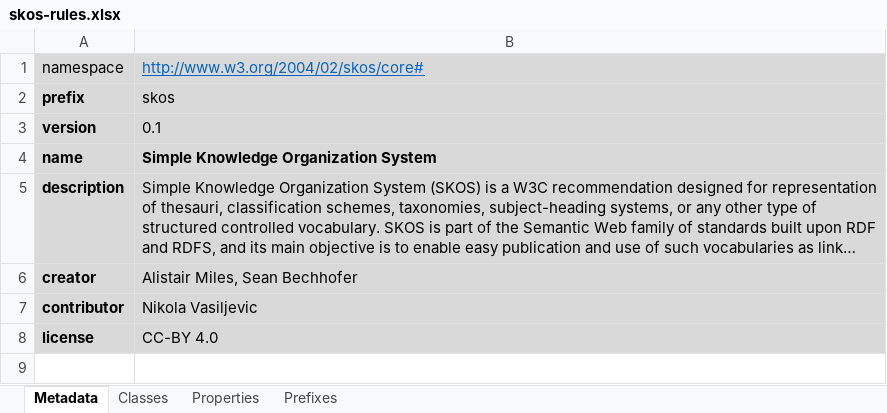
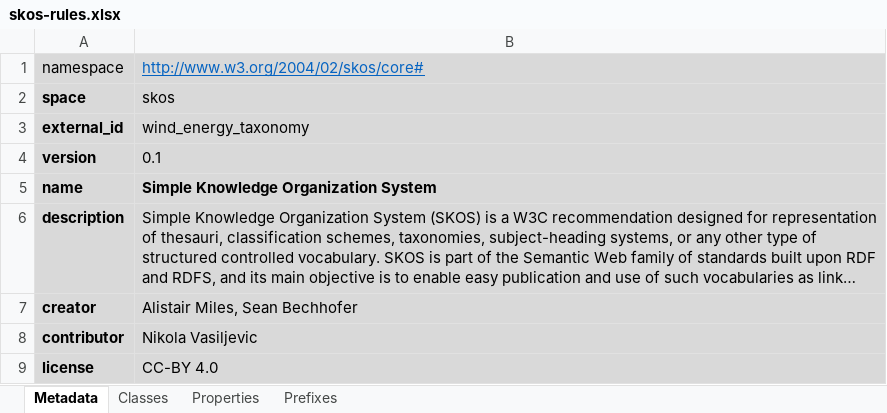
Before and after one commit to cognitedata/neat, an Excel workbook: cognite/neat/rules/examples/skos-rules.xlsx, sheet Metadata, drawn as a sheet; long unchanged cells end in …; values as stored, in another font and other column widths than the file's, no borders; the diff names each change by its address in the sheet, - before the commit and + after, or states it on an @@ line.

```diff
--- a/cognite/neat/rules/examples/skos-rules.xlsx (sheet Metadata)
+++ b/cognite/neat/rules/examples/skos-rules.xlsx (sheet Metadata)
-A2: prefix
+A2: space
+row 3: external_id | wind_energy_taxonomy
```
Also changed, not shown: sheet Properties, 5 other files.
